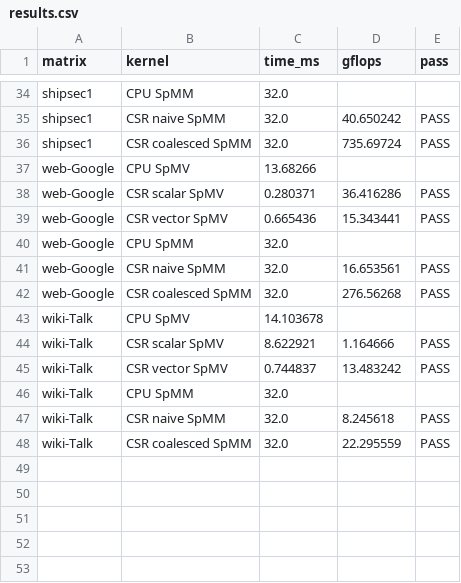
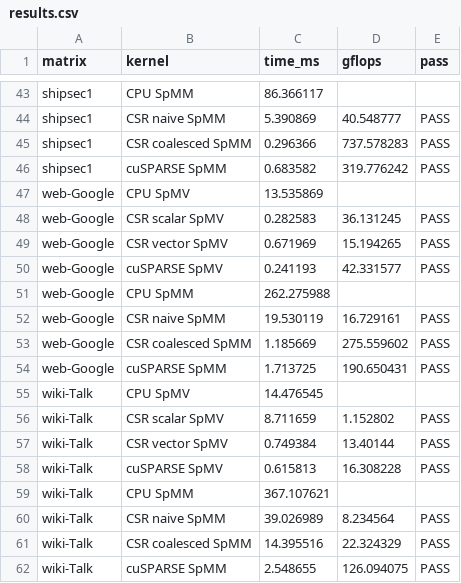
Before and after one commit to Guptaji-007/GPU-Project, a CSV file: results/results.csv, drawn as a sheet; only a part is shown, gaps mark what is left out; addresses are those after the commit; the diff covers the shown part only; the diff names each change by its address in the sheet, - before the commit and + after, or states it on an @@ line.

Commit message:
final A30 results with cuSPARSE

```diff
--- a/results/results.csv
+++ b/results/results.csv
-C43 (time_ms): 32.0
+C43 (time_ms): 86.366117
-C44 (time_ms): 32.0
+C44 (time_ms): 5.390869
-D44 (gflops): 40.650242
+D44 (gflops): 40.548777
-C45 (time_ms): 32.0
+C45 (time_ms): 0.296366
-D45 (gflops): 735.69724
+D45 (gflops): 737.578283
+row 46: shipsec1 | cuSPARSE SpMM | 0.683582 | 319.776242 | PASS
-C47 (time_ms): 13.68266
+C47 (time_ms): 13.535869
-C48 (time_ms): 0.280371
+C48 (time_ms): 0.282583
-D48 (gflops): 36.416286
+D48 (gflops): 36.131245
-C49 (time_ms): 0.665436
+C49 (time_ms): 0.671969
-D49 (gflops): 15.343441
+D49 (gflops): 15.194265
+row 50: web-Google | cuSPARSE SpMV | 0.241193 | 42.331577 | PASS
-C51 (time_ms): 32.0
+C51 (time_ms): 262.275988
-C52 (time_ms): 32.0
+C52 (time_ms): 19.530119
-D52 (gflops): 16.653561
+D52 (gflops): 16.729161
-C53 (time_ms): 32.0
+C53 (time_ms): 1.185669
-D53 (gflops): 276.56268
+D53 (gflops): 275.559602
+row 54: web-Google | cuSPARSE SpMM | 1.713725 | 190.650431 | PASS
-C55 (time_ms): 14.103678
+C55 (time_ms): 14.476545
-C56 (time_ms): 8.622921
+C56 (time_ms): 8.711659
-D56 (gflops): 1.164666
+D56 (gflops): 1.152802
-C57 (time_ms): 0.744837
+C57 (time_ms): 0.749384
-D57 (gflops): 13.483242
+D57 (gflops): 13.40144
+row 58: wiki-Talk | cuSPARSE SpMV | 0.615813 | 16.308228 | PASS
-C59 (time_ms): 32.0
+C59 (time_ms): 367.107621
-C60 (time_ms): 32.0
+C60 (time_ms): 39.026989
-D60 (gflops): 8.245618
+D60 (gflops): 8.234564
-C61 (time_ms): 32.0
+C61 (time_ms): 14.395516
-D61 (gflops): 22.295559
+D61 (gflops): 22.324329
+row 62: wiki-Talk | cuSPARSE SpMM | 2.548655 | 126.094075 | PASS
```
Also changed, not shown: 9 added rows and 55 edited cells elsewhere in this file, 5 other files.
